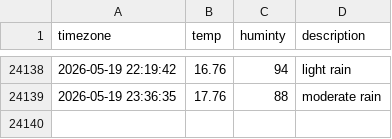
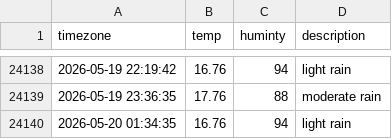
Before and after one commit to dongmin330/seoul_weather, a CSV file: seoul_weather.csv, drawn as a sheet; only a part is shown, gaps mark what is left out; the diff names each change by its address in the sheet, - before the commit and + after, or states it on an @@ line.

```diff
--- a/seoul_weather.csv
+++ b/seoul_weather.csv
+row 24140: 2026-05-20 01:34:35 | 16.76 | 94 | light rain
```
